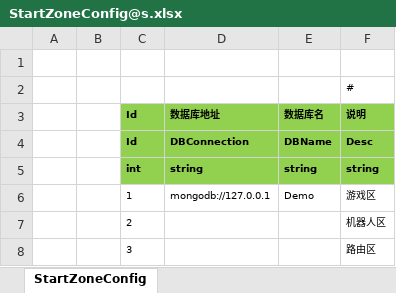
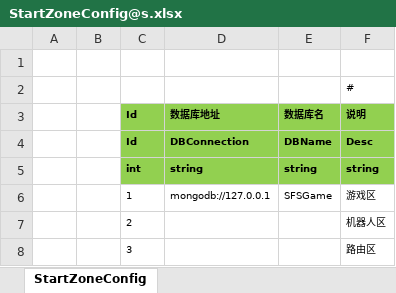
Before and after one commit to verynewabie/SFSGame, an Excel workbook: Unity/Assets/Config/Excel/StartConfig/Localhost/StartZoneConfig@s.xlsx, sheet StartZoneConfig, drawn as a sheet; values as stored, in another font and other column widths than the file's, no borders; the diff names each change by its address in the sheet, - before the commit and + after, or states it on an @@ line.

```diff
--- a/Unity/Assets/Config/Excel/StartConfig/Localhost/StartZoneConfig@s.xlsx (sheet StartZoneConfig)
+++ b/Unity/Assets/Config/Excel/StartConfig/Localhost/StartZoneConfig@s.xlsx (sheet StartZoneConfig)
-E6 (数据库名): Demo
+E6 (数据库名): SFSGame
```
Also changed, not shown: 20 other files.
